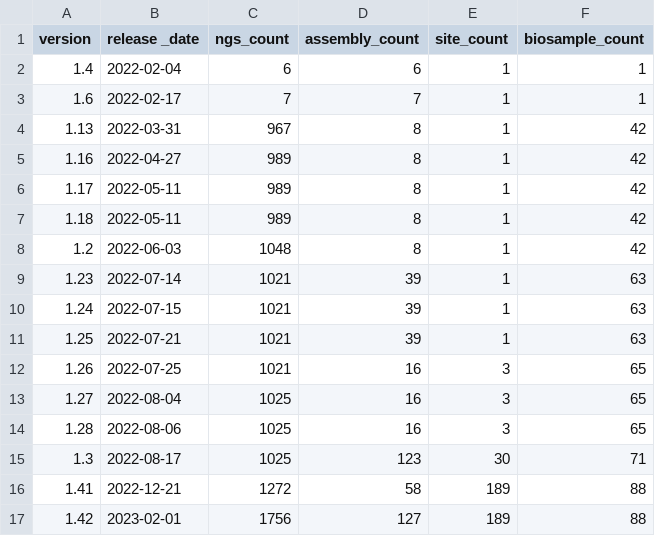
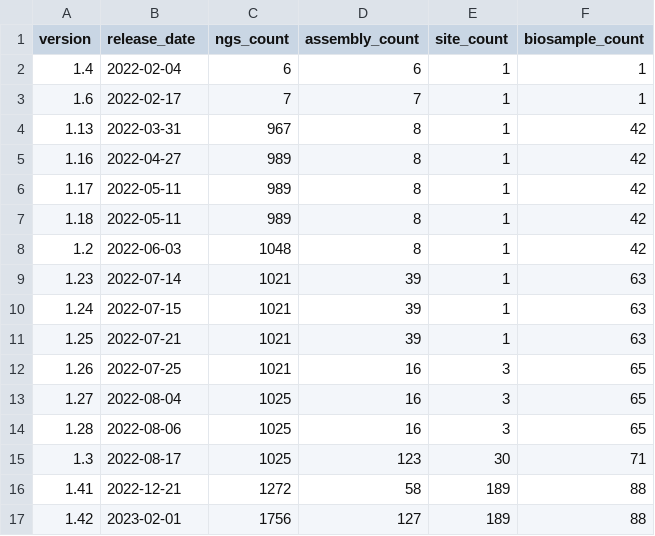
Before and after one commit to Jgergely11/test2, a CSV file: ngs_stats1.csv, drawn as a sheet.

Commit message:
Update ngs_stats1.csv

```diff
--- a/ngs_stats1.csv
+++ b/ngs_stats1.csv
@@ -1,2 +1,2 @@
-version,release _date,ngs_count,assembly_count,site_count,biosample_count
+version,release_date,ngs_count,assembly_count,site_count,biosample_count
 1.4,2022-02-04,6,6,1,1
```
